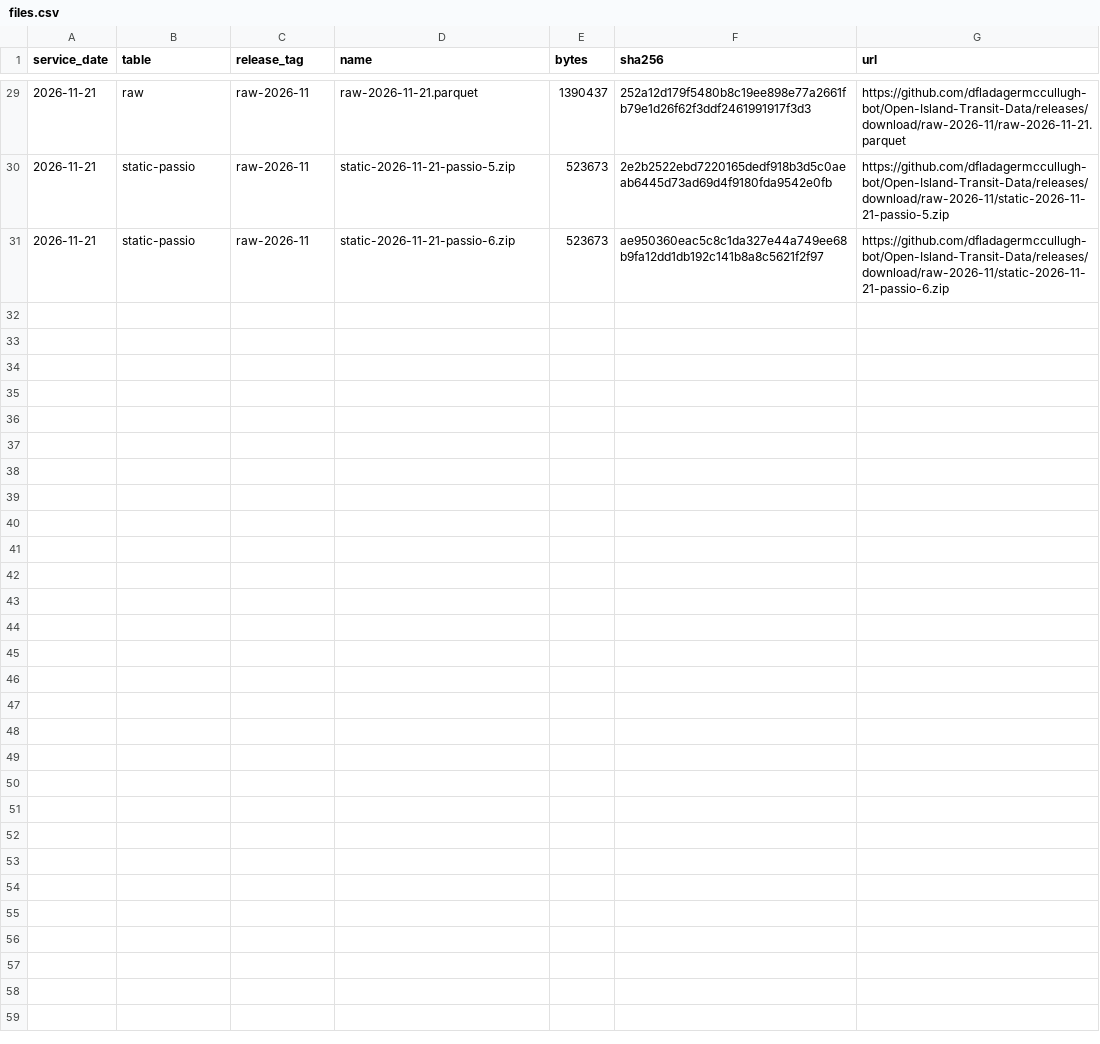
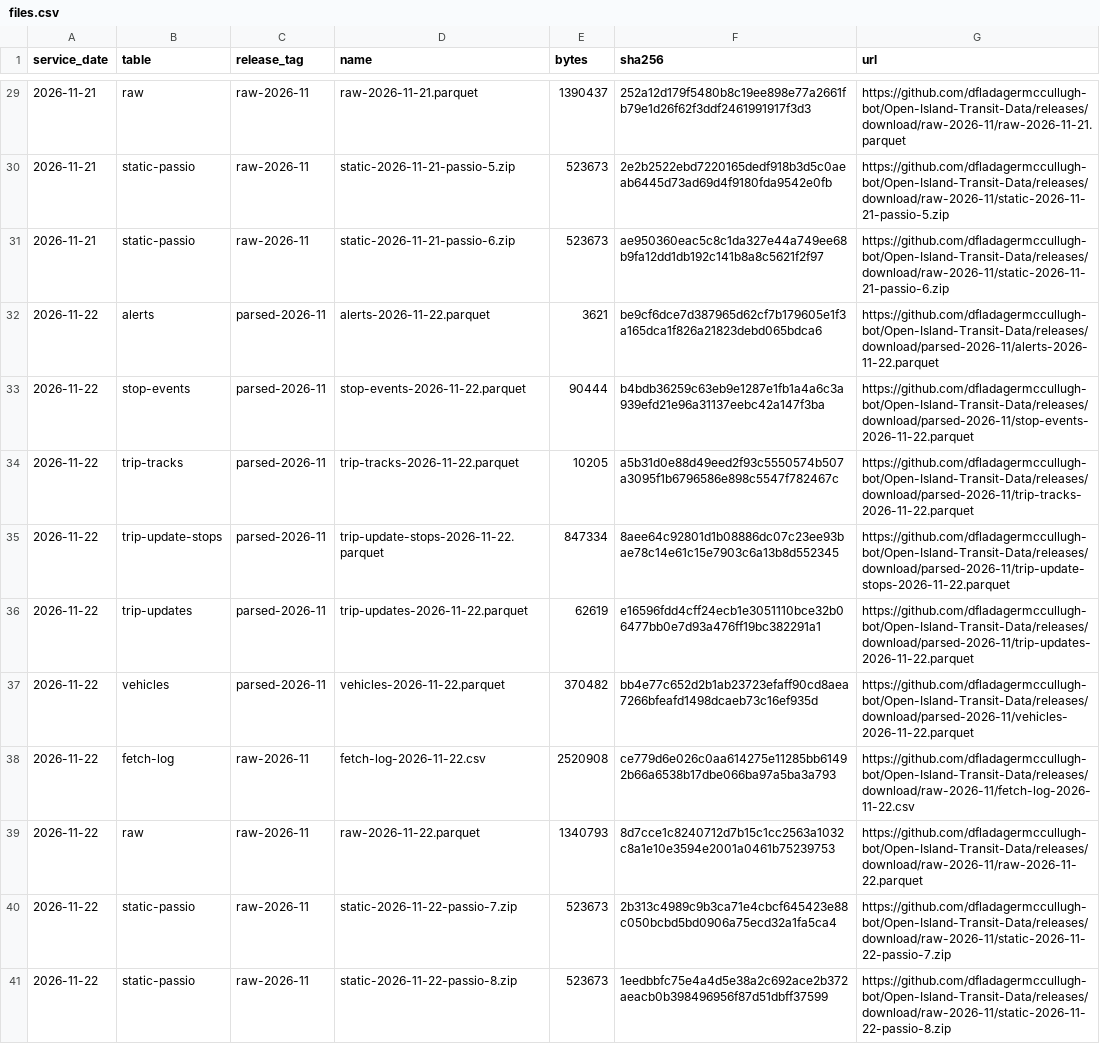
Before and after one commit to dfladagermccullugh-bot/Open-Island-Transit-Data, a CSV file: files.csv, drawn as a sheet; only a part is shown, gaps mark what is left out; the diff names each change by its address in the sheet, - before the commit and + after, or states it on an @@ line.

```diff
--- a/files.csv
+++ b/files.csv
+row 32: 2026-11-22 | alerts | parsed-2026-11 | alerts-2026-11-22.parquet | 3621 | be9cf6dce7d387965d62cf7b179605e1f3a165dca1f826a21823debd065bdca6 | https://github.com/dfladagermccullugh-bot/Open-Island-Transit-Data/releases/download/parsed-2026-11/alerts-2026-11-22.parquet
+row 33: 2026-11-22 | stop-events | parsed-2026-11 | stop-events-2026-11-22.parquet | 90444 | b4bdb36259c63eb9e1287e1fb1a4a6c3a939efd21e96a31137eebc42a147f3ba | https://github.com/dfladagermccullugh-bot/Open-Island-Transit-Data/releases/download/parsed-2026-11/stop-events-2026-11-22.parquet
+row 34: 2026-11-22 | trip-tracks | parsed-2026-11 | trip-tracks-2026-11-22.parquet | 10205 | a5b31d0e88d49eed2f93c5550574b507a3095f1b6796586e898c5547f782467c | https://github.com/dfladagermccullugh-bot/Open-Island-Transit-Data/releases/download/parsed-2026-11/trip-tracks-2026-11-22.parquet
+row 35: 2026-11-22 | trip-update-stops | parsed-2026-11 | trip-update-stops-2026-11-22.parquet | 847334 | 8aee64c92801d1b08886dc07c23ee93bae78c14e61c15e7903c6a13b8d552345 | https://github.com/dfladagermccullugh-bot/Open-Island-Transit-Data/releases/download/parsed-2026-11/trip-update-stops-2026-11-22.parquet
+row 36: 2026-11-22 | trip-updates | parsed-2026-11 | trip-updates-2026-11-22.parquet | 62619 | e16596fdd4cff24ecb1e3051110bce32b06477bb0e7d93a476ff19bc382291a1 | https://github.com/dfladagermccullugh-bot/Open-Island-Transit-Data/releases/download/parsed-2026-11/trip-updates-2026-11-22.parquet
+row 37: 2026-11-22 | vehicles | parsed-2026-11 | vehicles-2026-11-22.parquet | 370482 | bb4e77c652d2b1ab23723efaff90cd8aea7266bfeafd1498dcaeb73c16ef935d | https://github.com/dfladagermccullugh-bot/Open-Island-Transit-Data/releases/download/parsed-2026-11/vehicles-2026-11-22.parquet
+row 38: 2026-11-22 | fetch-log | raw-2026-11 | fetch-log-2026-11-22.csv | 2520908 | ce779d6e026c0aa614275e11285bb61492b66a6538b17dbe066ba97a5ba3a793 | https://github.com/dfladagermccullugh-bot/Open-Island-Transit-Data/releases/download/raw-2026-11/fetch-log-2026-11-22.csv
+row 39: 2026-11-22 | raw | raw-2026-11 | raw-2026-11-22.parquet | 1340793 | 8d7cce1c8240712d7b15c1cc2563a1032c8a1e10e3594e2001a0461b75239753 | https://github.com/dfladagermccullugh-bot/Open-Island-Transit-Data/releases/download/raw-2026-11/raw-2026-11-22.parquet
+row 40: 2026-11-22 | static-passio | raw-2026-11 | static-2026-11-22-passio-7.zip | 523673 | 2b313c4989c9b3ca71e4cbcf645423e88c050bcbd5bd0906a75ecd32a1fa5ca4 | https://github.com/dfladagermccullugh-bot/Open-Island-Transit-Data/releases/download/raw-2026-11/static-2026-11-22-passio-7.zip
+row 41: 2026-11-22 | static-passio | raw-2026-11 | static-2026-11-22-passio-8.zip | 523673 | 1eedbbfc75e4a4d5e38a2c692ace2b372aeacb0b398496956f87d51dbff37599 | https://github.com/dfladagermccullugh-bot/Open-Island-Transit-Data/releases/download/raw-2026-11/static-2026-11-22-passio-8.zip
```
